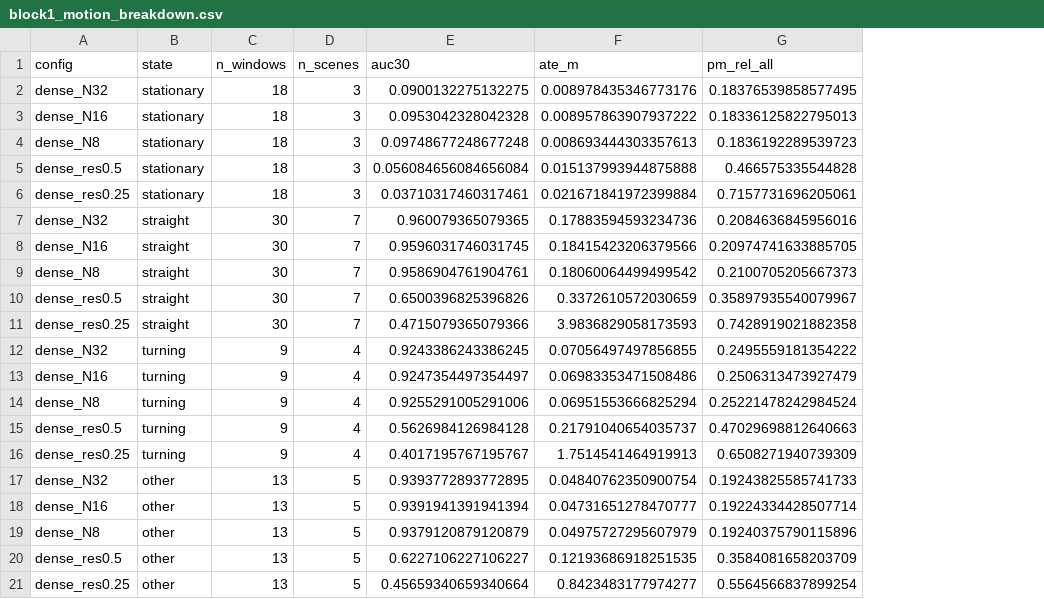
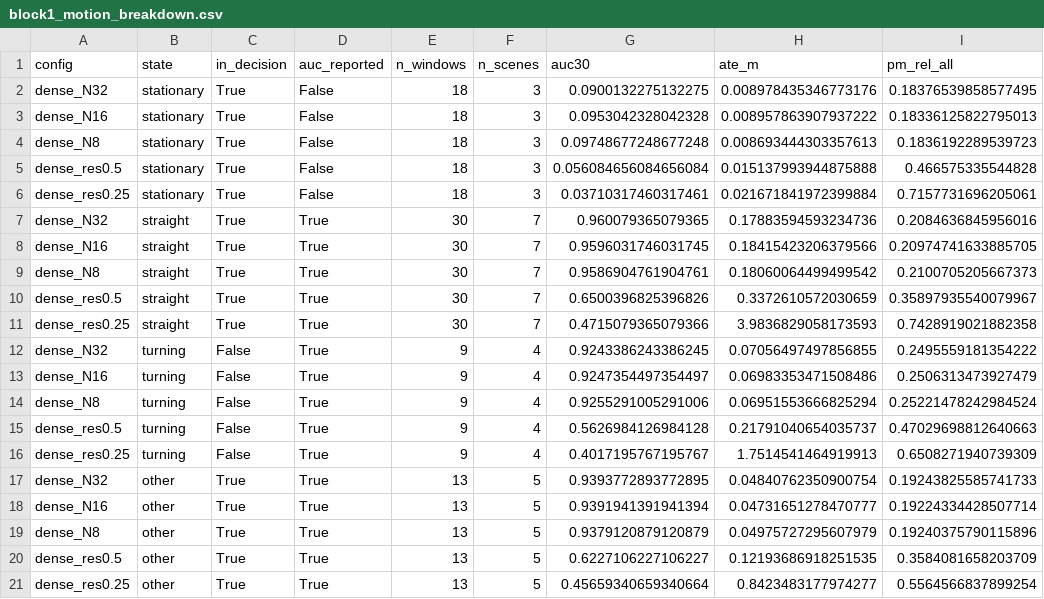
Before and after one commit to sudeshgm/g1-vggt-driving-efficiency, a CSV file: results/block1/block1_motion_breakdown.csv, drawn as a sheet; only a part is shown; the diff names each change by its address in the sheet, - before the commit and + after, or states it on an @@ line.

Commit message:
Decisions: stride-2 N16 vs N32 extra check, stationary no-AUC, turning weak, run_accel.py skeleton + plan

```diff
--- a/results/block1/block1_motion_breakdown.csv
+++ b/results/block1/block1_motion_breakdown.csv
+column C (in_decision), rows 2-21: True | True | True | True | True | True | True | True | True | True | False | False | False | False | False | True | True | True | True | True
+column D (auc_reported), rows 2-21: False | False | False | False | False | True | True | True | True | True | True | True | True | True | True | True | True | True | True | True
```
Also changed, not shown: 10 other files.
